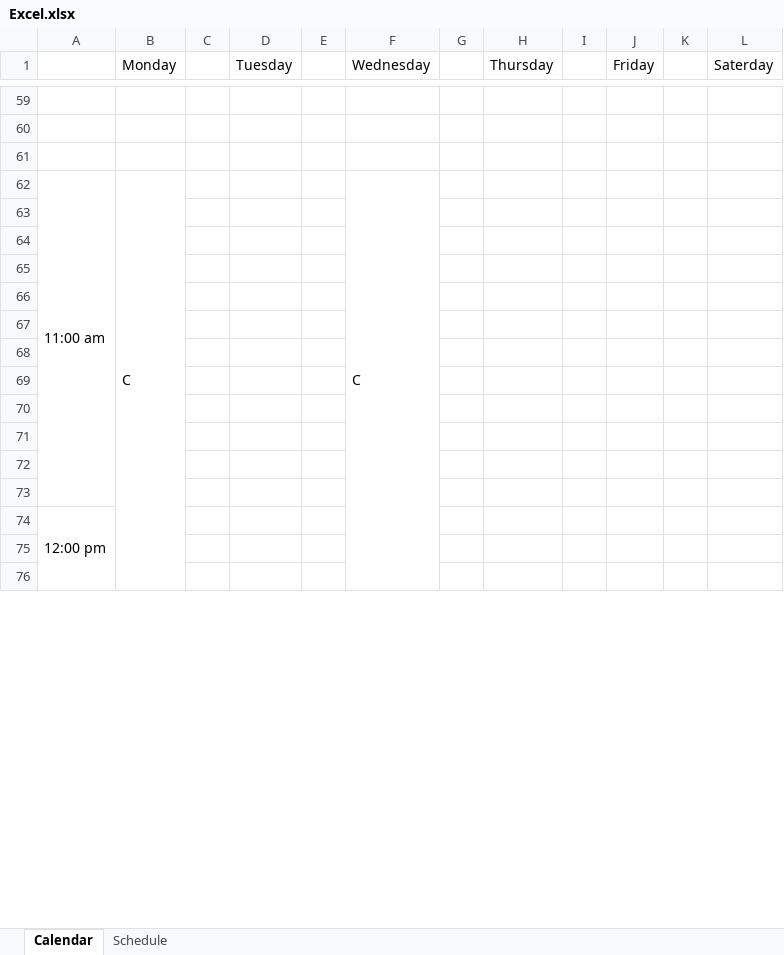
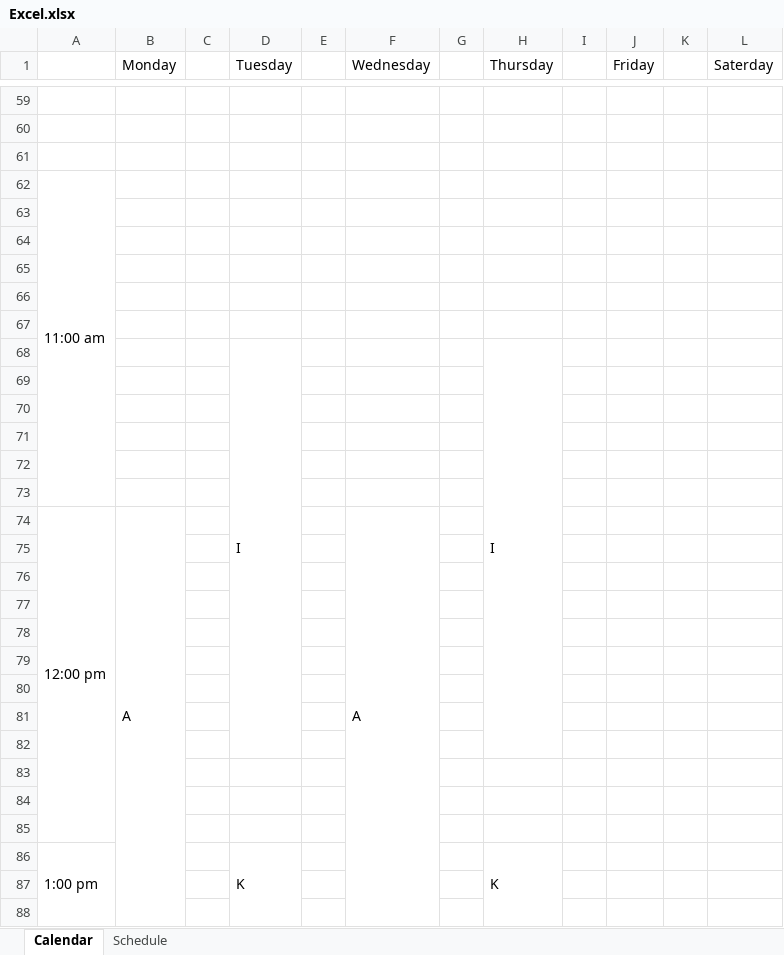
Before and after one commit to awguitar86/SchedgeAppBack, an Excel workbook: excelFiles/Excel.xlsx, sheet Calendar, drawn as a sheet; only a part is shown, gaps mark what is left out; values as stored, in another font and other column widths than the file's, no cell formats; removed rows and columns are numbered as before the commit, all else as after; the diff covers the shown part only; the diff names each change by its address in the sheet, - before the commit and + after, or states it on an @@ line.

```diff
--- a/excelFiles/Excel.xlsx (sheet Calendar)
+++ b/excelFiles/Excel.xlsx (sheet Calendar)
-A62:A73 merged
+A62:A73 merged
-B62 (Monday): C
+B62 (Monday): (empty)
-B62:B83 merged
-F62 (Wednesday): C
+F62 (Wednesday): (empty)
-F62:F83 merged
+row 63: (empty)
+row 64: (empty)
+row 65: (empty)
+row 66: (empty)
+row 67: (empty)
+row 68:  |  |  | I |  |  |  | I
+row 69: (empty)
+row 70: (empty)
+row 71: (empty)
+row 72: (empty)
+row 73: (empty)
+row 74: 12:00 pm | A |  |  |  | A
-row 74: 12:00 pm
+row 86: 1:00 pm |  |  | K |  |  |  | K
```
Also changed, not shown: 7 added rows, 19 removed rows, 2 edited cells and merged cells elsewhere in this sheet, sheet Schedule, cell formats, 1 other file.
